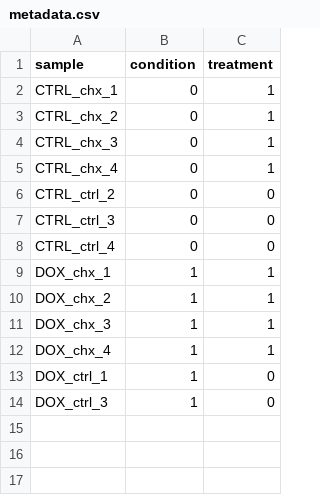
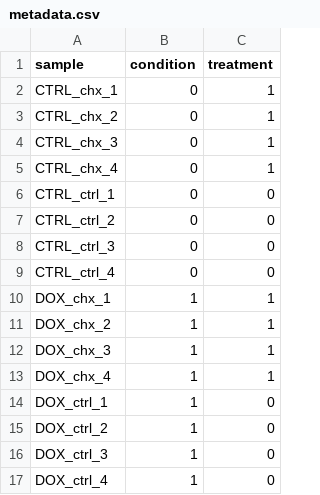
Before and after one commit to mattzano/splicing_chx, a CSV file: data/metadata.csv, drawn as a sheet.

```diff
--- a/data/metadata.csv
+++ b/data/metadata.csv
@@ -5,2 +5,3 @@ CTRL_chx_3,0,1
 CTRL_chx_4,0,1
+CTRL_ctrl_1,0,0
 CTRL_ctrl_2,0,0
@@ -13,2 +14,4 @@ DOX_chx_4,1,1
 DOX_ctrl_1,1,0
+DOX_ctrl_2,1,0
 DOX_ctrl_3,1,0
+DOX_ctrl_4,1,0
```
Also changed, not shown: 11 other files.
